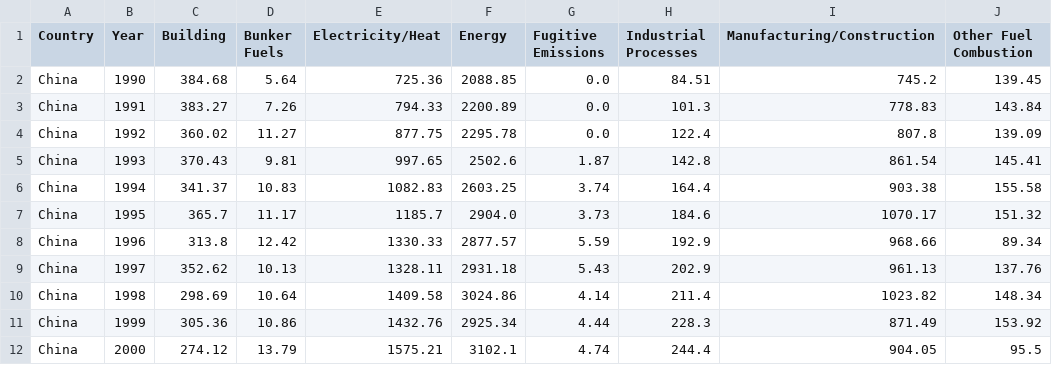
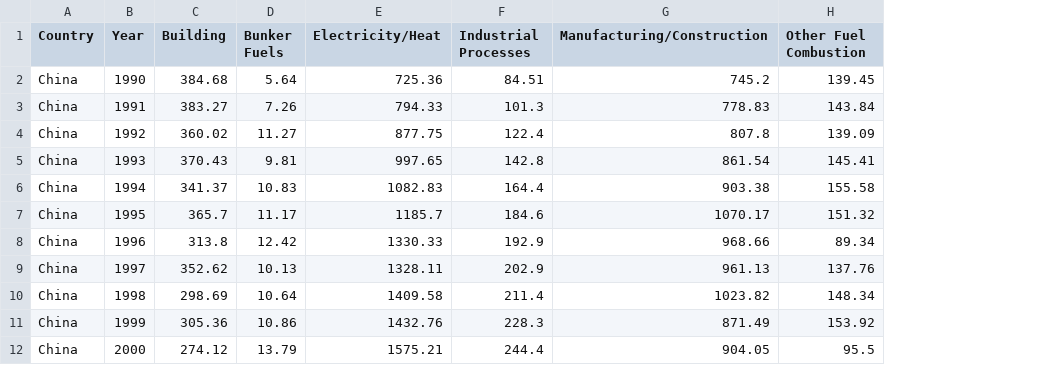
Before and after one commit to hlanier14/hlanier14.github.io, a CSV file: data/formatted.csv, drawn as a sheet; only a part is shown; the diff names each change by its address in the sheet, - before the commit and + after, or states it on an @@ line.

Commit message:
removed columns

```diff
--- a/data/formatted.csv
+++ b/data/formatted.csv
-column F (Energy), rows 2-12: 2088.85 | 2200.89 | 2295.78 | 2502.6 | 2603.25 | 2904.0 | 2877.57 | 2931.18 | 3024.86 | 2925.34 | 3102.1
-column G (Fugitive Emissions), rows 2-12: 0.0 | 0.0 | 0.0 | 1.87 | 3.74 | 3.73 | 5.59 | 5.43 | 4.14 | 4.44 | 4.74
```
Also changed, not shown: 2 other files.
